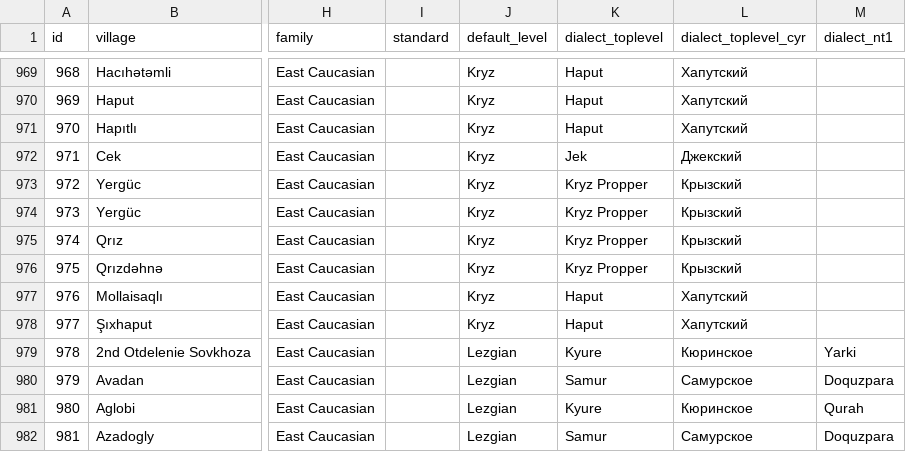
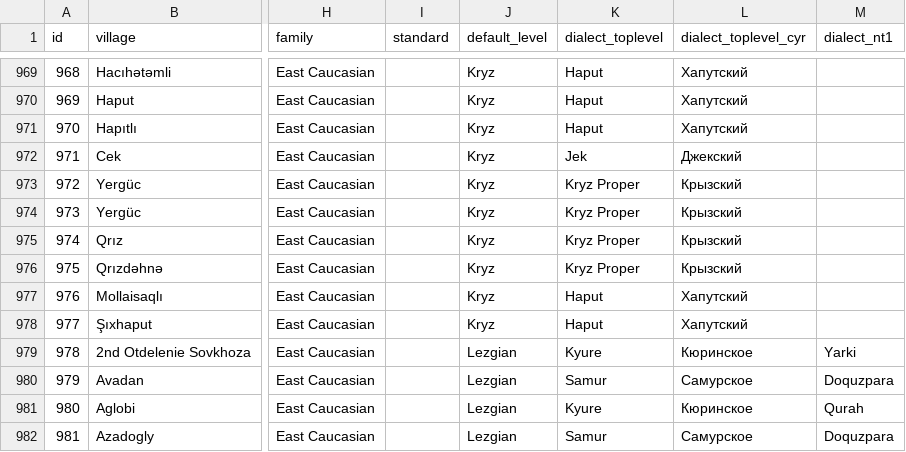
Before and after one commit to LingConLab/TALD, a CSV file: data/tald_villages.csv, drawn as a sheet; only a part is shown, gaps mark what is left out; the diff names each change by its address in the sheet, - before the commit and + after, or states it on an @@ line.

```diff
--- a/data/tald_villages.csv
+++ b/data/tald_villages.csv
-K973:K976 (dialect_toplevel): Kryz Propper
+K973:K976 (dialect_toplevel): Kryz Proper
```
Also changed, not shown: data/orig_table/numeral_bases.tsv.
